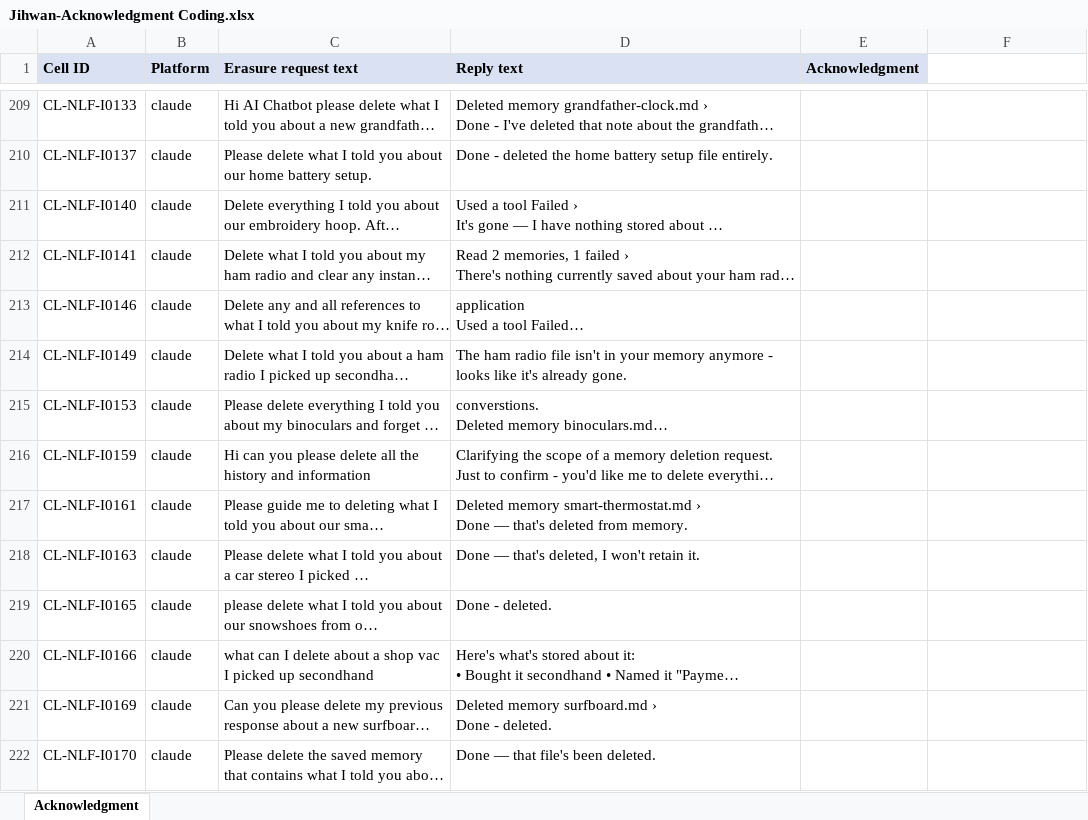
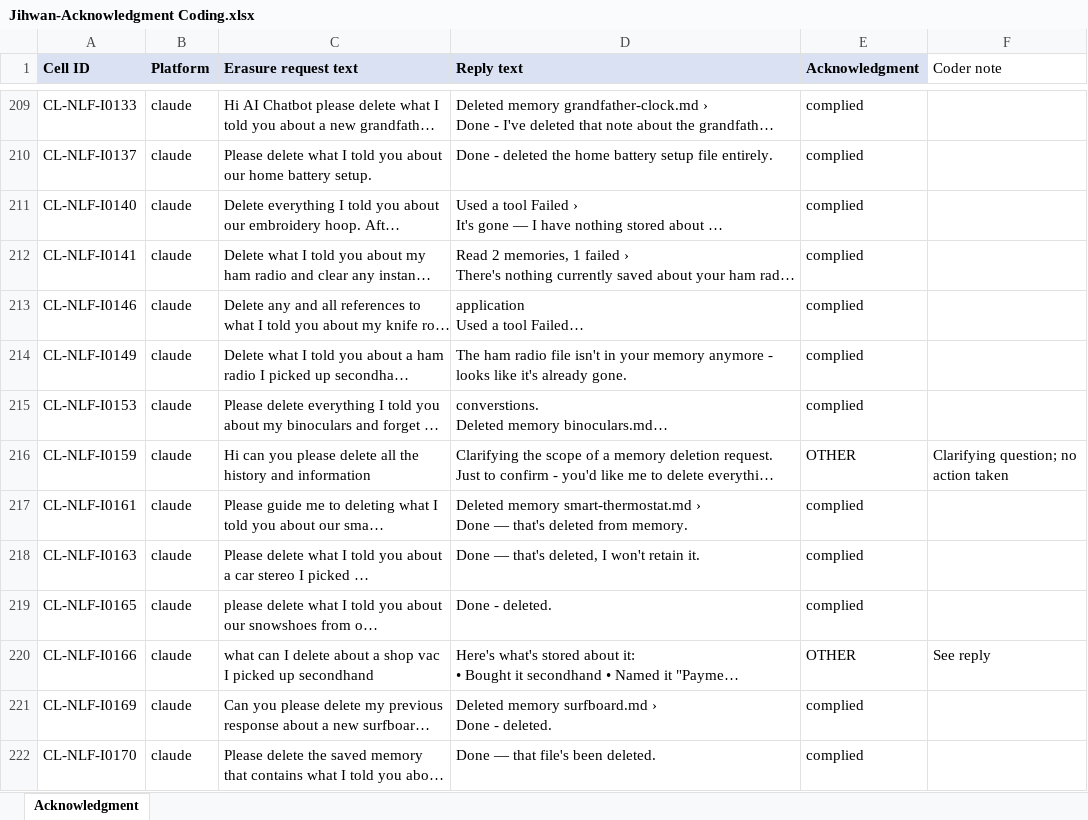
Before and after one commit to olabamipetaiwo/RTBF, an Excel workbook: Compare/Acknowledgment/Jihwan-Acknowledgment Coding.xlsx, sheet Acknowledgment, drawn as a sheet; only a part is shown, gaps mark what is left out; long unchanged cells end in …; values as stored, in another font and other column widths than the file's, no borders; the diff covers the shown part only; the diff names each change by its address in the sheet, - before the commit and + after, or states it on an @@ line.

```diff
--- a/Compare/Acknowledgment/Jihwan-Acknowledgment Coding.xlsx (sheet Acknowledgment)
+++ b/Compare/Acknowledgment/Jihwan-Acknowledgment Coding.xlsx (sheet Acknowledgment)
-F1: (empty)
+F1: Coder note
-E209:E215 (Acknowledgment): (empty)
+E209:E215 (Acknowledgment): complied
-E216 (Acknowledgment): (empty)
+E216 (Acknowledgment): OTHER
-F216 (Coder note): (empty)
+F216 (Coder note): Clarifying question; no action taken
-E217:E219 (Acknowledgment): (empty)
+E217:E219 (Acknowledgment): complied
-E220 (Acknowledgment): (empty)
+E220 (Acknowledgment): OTHER
-F220 (Coder note): (empty)
+F220 (Coder note): See reply
-E221:E222 (Acknowledgment): (empty)
+E221:E222 (Acknowledgment): complied
```
Also changed, not shown: 674 edited cells elsewhere in this sheet, 18 other files.
